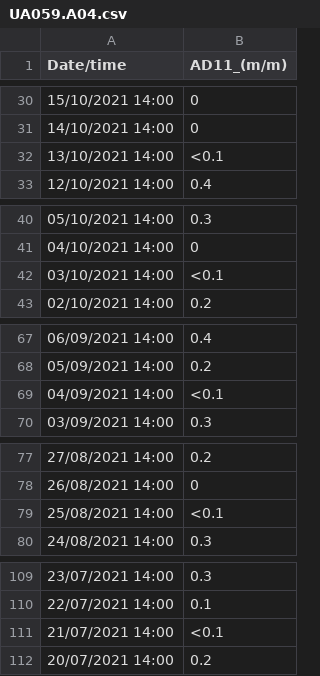
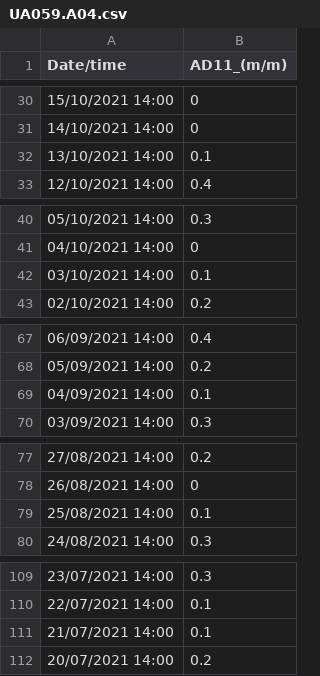
Before and after one commit to jcperdomoybarra/test, a CSV file: UA059.A04.csv, drawn as a sheet; only a part is shown, gaps mark what is left out; the diff covers the shown part only.

```diff
--- a/UA059.A04.csv
+++ b/UA059.A04.csv
@@ -31,3 +31,3 @@
 14/10/2021 14:00,0
-13/10/2021 14:00,<0.1
+13/10/2021 14:00,0.1
 12/10/2021 14:00,0.4
@@ -41,3 +41,3 @@
 04/10/2021 14:00,0
-03/10/2021 14:00,<0.1
+03/10/2021 14:00,0.1
 02/10/2021 14:00,0.2
@@ -68,3 +68,3 @@
 05/09/2021 14:00,0.2
-04/09/2021 14:00,<0.1
+04/09/2021 14:00,0.1
 03/09/2021 14:00,0.3
@@ -78,3 +78,3 @@
 26/08/2021 14:00,0
-25/08/2021 14:00,<0.1
+25/08/2021 14:00,0.1
 24/08/2021 14:00,0.3
@@ -110,3 +110,3 @@
 22/07/2021 14:00,0.1
-21/07/2021 14:00,<0.1
+21/07/2021 14:00,0.1
 20/07/2021 14:00,0.2
```
Also changed, not shown: 1 removed row and 11 edited cells elsewhere in this file.
